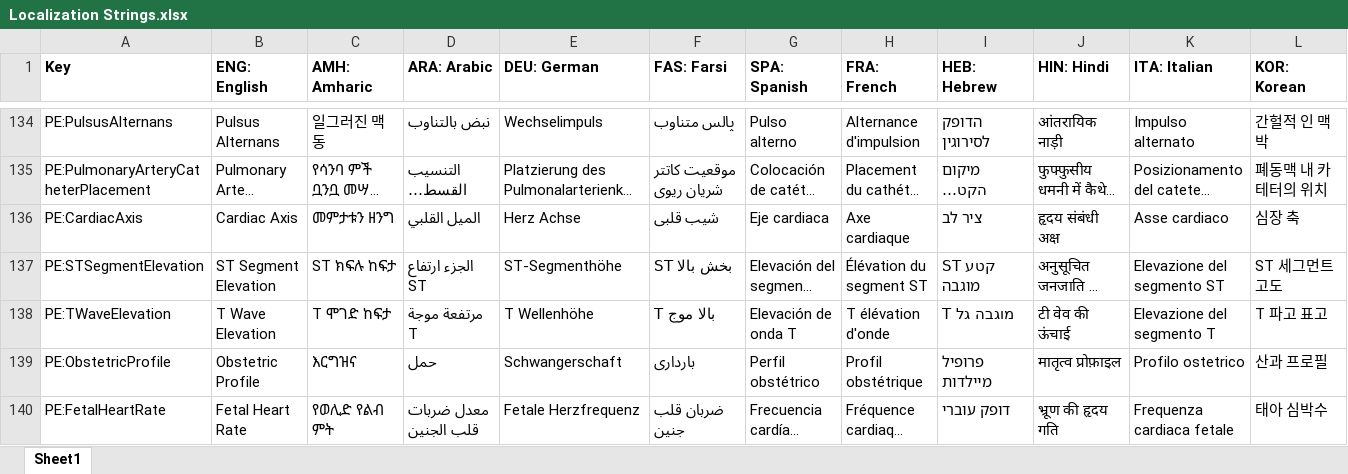
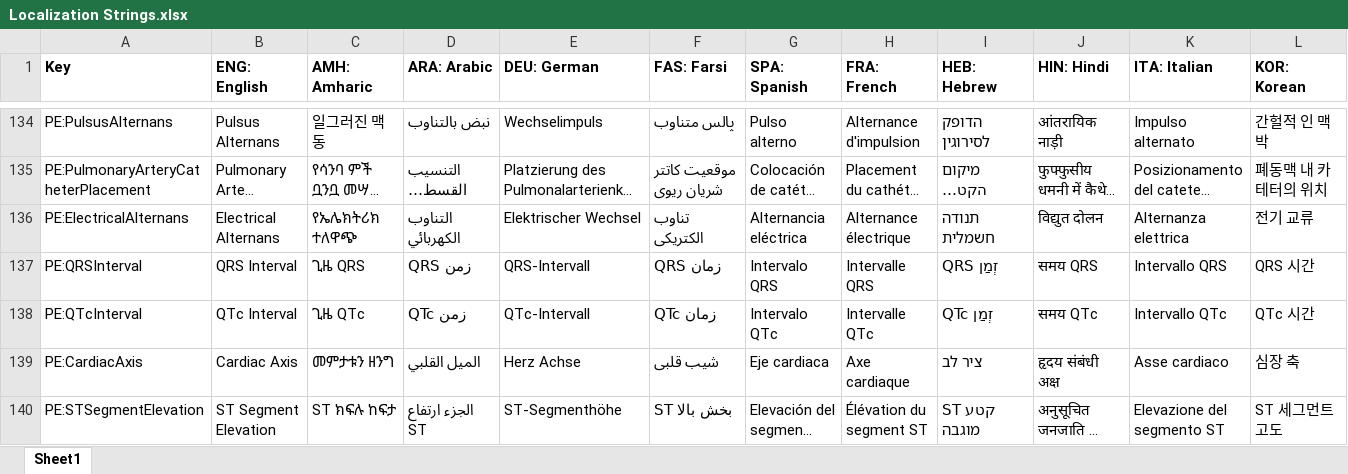
Before and after one commit to tanjera/infirmary-integrated, an Excel workbook: II Library/Localization Strings.xlsx, sheet Sheet1, drawn as a sheet; only a part is shown, gaps mark what is left out; the shorter side is filled out with more unchanged rows; long unchanged cells end in …; values as stored, in another font and other column widths than the file's, no borders; rows hold the shown columns only; the diff names each change by its address in the sheet, - before the commit and + after, or states it on an @@ line.

Commit message:
IISIM 2.2.2, IISE 1.0.1: Cardiology & Hemodynamic Modeling IISIM: Modeling and Implementation - Implementation of QRS interval, QTc interval, Electrical Alternans (#80, #148)   - Implemented in Patient model, viewmodel, and view     - Implemented calculating between QRS interval, ST interval, QTc   - Implemented in Waveform.Draw QRS, S, and T intervals   - Adjusting cardiac rhythm (with defaults) alters QRS interval, QTc   - Strings localized to all supported languages - Adjusted atrial flutter model: slightly lower p:QRS ratio, slightly taller P waves - Adjusted SVT model: T wave simplified to fit new timing model - UI improvement re: ComboBox layout in Patient parameters - Bugfix: pressure waveforms re: venous intrathoracic pressure effects reversed - Improved pressure modeling (numeric and scaled waveforms)   - Adjusted arterial pulmonary, and cvp pressures for intrathoracic pressures - Bugfix: arterial blood pressures now affected by alternans beats - Bugfix: pulses paradoxus and alternans applied to IABP ABP waveforms - Bugfix: Obstetric ComboBoxes shared item lists... caused Avalonia crash IISE: Viewmodeling for new parameters - Implemented QRS Interval, QTc interval, Electrical Alternans

```diff
--- a/II Library/Localization Strings.xlsx (sheet Sheet1)
+++ b/II Library/Localization Strings.xlsx (sheet Sheet1)
+row 136: PE:ElectricalAlternans | Electrical Alternans | የኤሌክትሪክ ተለዋጭ | التناوب الكهربائي | Elektrischer Wechsel | تناوب الکتریکی | Alternancia eléctrica | Alternance électrique | תנודה חשמלית | विद्युत दोलन | Alternanza elettrica | 전기 교류
+row 137: PE:QRSInterval | QRS Interval | ጊዜ QRS | زمن QRS | QRS-Intervall | زمان QRS | Intervalo QRS | Intervalle QRS | זְמַן QRS | समय QRS | Intervallo QRS | QRS 시간
+row 138: PE:QTcInterval | QTc Interval | ጊዜ QTc | زمن QTc | QTc-Intervall | زمان QTc | Intervalo QTc | Intervalle QTc | זְמַן QTc | समय QTc | Intervallo QTc | QTc 시간
```
Also changed, not shown: 13 other files.
